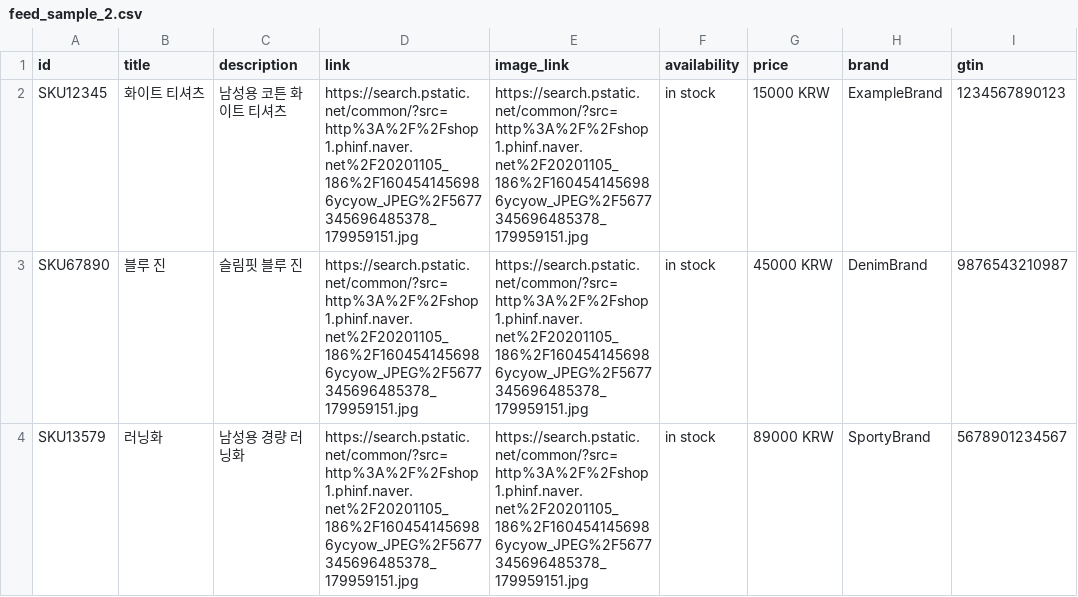
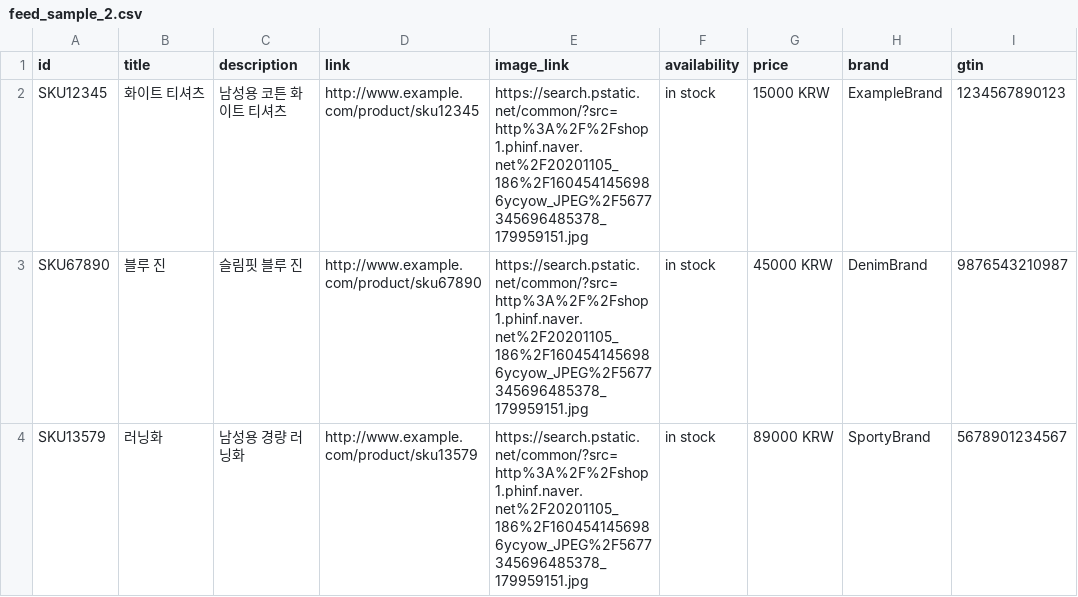
Before and after one commit to giger85/giger85.github.io, a CSV file: feed_sample_2.csv, drawn as a sheet; only a part is shown; the diff names each change by its address in the sheet, - before the commit and + after, or states it on an @@ line.

Commit message:
Update feed_sample_2.csv

```diff
--- a/feed_sample_2.csv
+++ b/feed_sample_2.csv
-D2 (link): https://search.pstatic.net/common/?src=http%3A%2F%2Fshop1.phinf.naver.net%2F20201105_186%2F1604541456986ycyow_JPEG%2F5677345696485378_179959151.jpg
+D2 (link): http://www.example.com/product/sku12345
-D3 (link): https://search.pstatic.net/common/?src=http%3A%2F%2Fshop1.phinf.naver.net%2F20201105_186%2F1604541456986ycyow_JPEG%2F5677345696485378_179959151.jpg
+D3 (link): http://www.example.com/product/sku67890
-D4 (link): https://search.pstatic.net/common/?src=http%3A%2F%2Fshop1.phinf.naver.net%2F20201105_186%2F1604541456986ycyow_JPEG%2F5677345696485378_179959151.jpg
+D4 (link): http://www.example.com/product/sku13579
```
